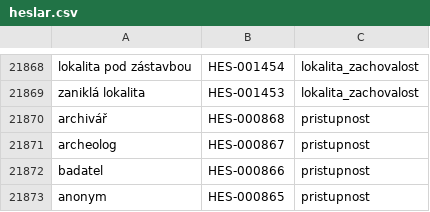
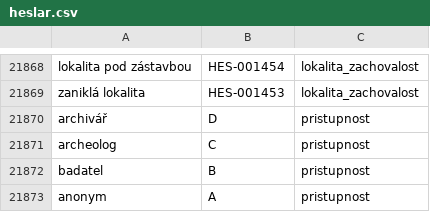
Before and after one commit to ARUP-CAS/aiscr-qgis-amcr-viewer, a CSV file: amcr_viewer/codelists/heslar.csv, drawn as a sheet; only a part is shown, gaps mark what is left out.

```diff
--- a/amcr_viewer/codelists/heslar.csv
+++ b/amcr_viewer/codelists/heslar.csv
@@ -21869,5 +21869,5 @@ lokalita pod zástavbou;HES-001454;lokalita_zachovalost
 zaniklá lokalita;HES-001453;lokalita_zachovalost
-archivář;HES-000868;pristupnost
-archeolog;HES-000867;pristupnost
-badatel;HES-000866;pristupnost
-anonym;HES-000865;pristupnost
+archivář;D;pristupnost
+archeolog;C;pristupnost
+badatel;B;pristupnost
+anonym;A;pristupnost
```
Also changed, not shown: 1 other file.
